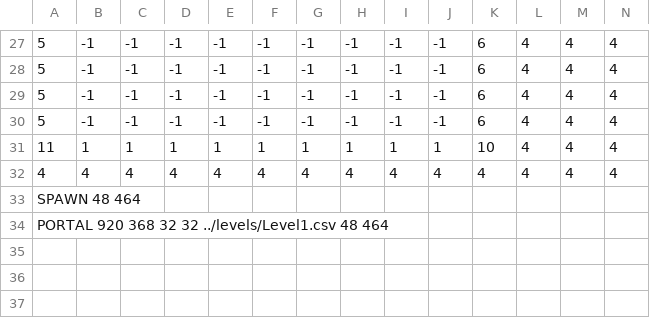
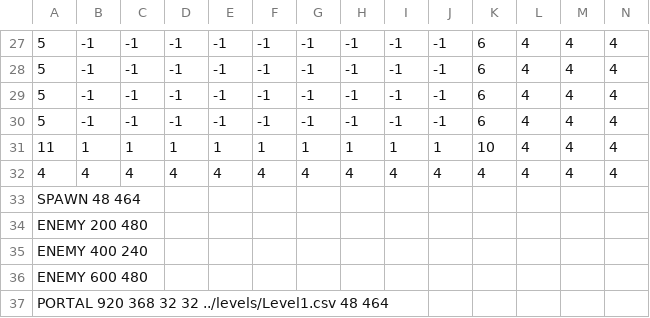
Before and after one commit to leaping-river-fish/SYDEQuest, a CSV file: levels/Level1.csv, drawn as a sheet; only a part is shown, gaps mark what is left out; rows hold the shown columns only; the diff names each change by its address in the sheet, - before the commit and + after, or states it on an @@ line.

Commit message:
Added walking enemy

```diff
--- a/levels/Level1.csv
+++ b/levels/Level1.csv
+row 34: ENEMY 200 480
+row 35: ENEMY 400 240
+row 36: ENEMY 600 480
```
Also changed, not shown: 8 other files.
